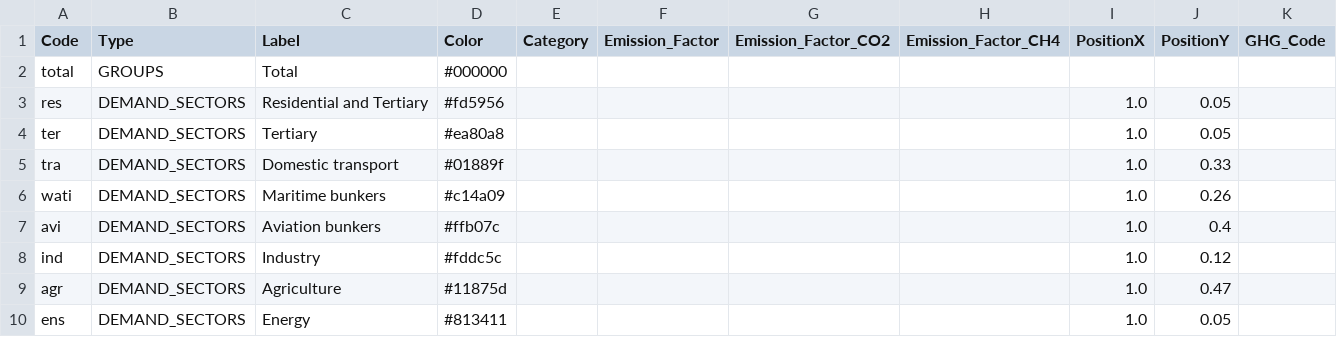
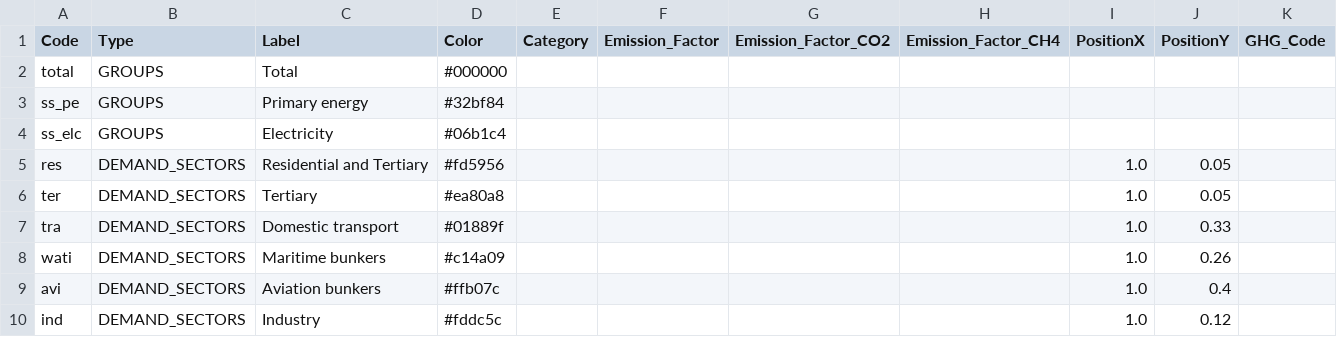
Before and after one commit to IntSusEnergySystems/pypsa2html, a CSV file: src/pypsa2html/data/nodes.csv, drawn as a sheet; only a part is shown; the shorter side is filled out with more unchanged rows; the diff names each change by its address in the sheet, - before the commit and + after, or states it on an @@ line.

```diff
--- a/src/pypsa2html/data/nodes.csv
+++ b/src/pypsa2html/data/nodes.csv
+row 3: ss_pe | GROUPS | Primary energy | #32bf84
+row 4: ss_elc | GROUPS | Electricity | #06b1c4
```
Also changed, not shown: 13 other files.
